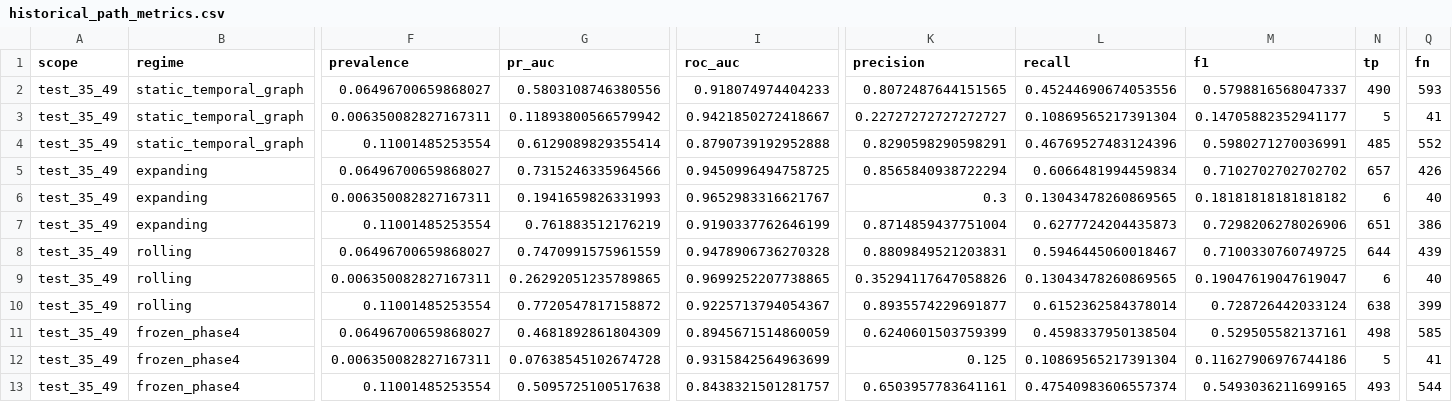
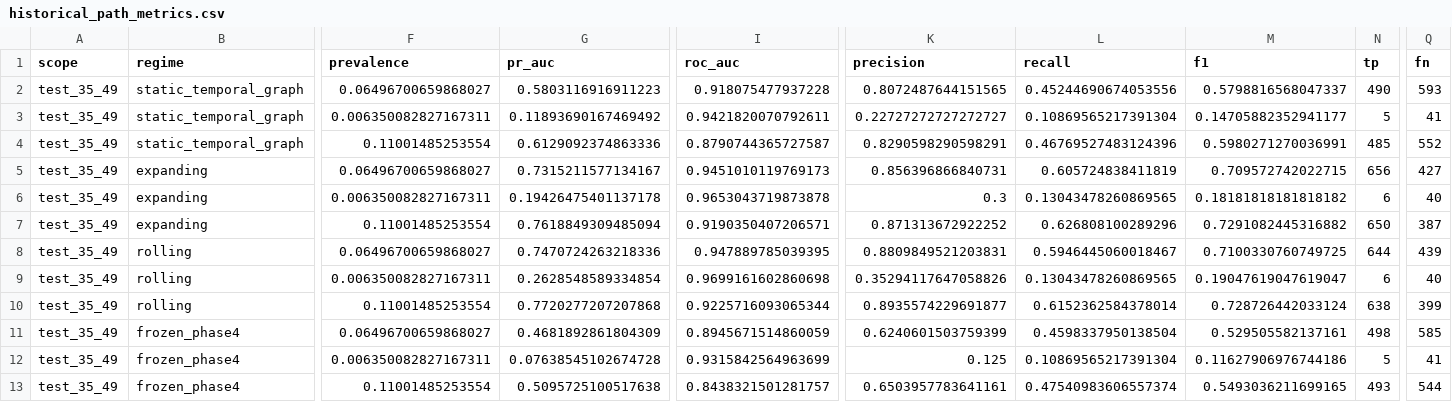
Before and after one commit to siddhu-exe/BitcoinGraphGuard, a CSV file: results/temporal_inductive/historical_path_metrics.csv, drawn as a sheet; only a part is shown, gaps mark what is left out; the diff names each change by its address in the sheet, - before the commit and + after, or states it on an @@ line.

```diff
--- a/results/temporal_inductive/historical_path_metrics.csv
+++ b/results/temporal_inductive/historical_path_metrics.csv
-G2 (pr_auc): 0.5803108746380556
+G2 (pr_auc): 0.5803116916911223
-I2 (roc_auc): 0.918074974404233
+I2 (roc_auc): 0.918075477937228
-G3 (pr_auc): 0.11893800566579942
+G3 (pr_auc): 0.11893690167469492
-I3 (roc_auc): 0.9421850272418667
+I3 (roc_auc): 0.9421820070792611
-G4 (pr_auc): 0.6129089829355414
+G4 (pr_auc): 0.6129092374863336
-I4 (roc_auc): 0.8790739192952888
+I4 (roc_auc): 0.8790744365727587
-G5 (pr_auc): 0.7315246335964566
+G5 (pr_auc): 0.7315211577134167
-I5 (roc_auc): 0.9450996494758725
+I5 (roc_auc): 0.9451010119769173
-K5 (precision): 0.8565840938722294
+K5 (precision): 0.856396866840731
-L5 (recall): 0.6066481994459834
+L5 (recall): 0.605724838411819
-M5 (f1): 0.7102702702702702
+M5 (f1): 0.709572742022715
-N5 (tp): 657
+N5 (tp): 656
-Q5 (fn): 426
+Q5 (fn): 427
-G6 (pr_auc): 0.1941659826331993
+G6 (pr_auc): 0.19426475401137178
-I6 (roc_auc): 0.9652983316621767
+I6 (roc_auc): 0.9653043719873878
-G7 (pr_auc): 0.761883512176219
+G7 (pr_auc): 0.7618849309485094
-I7 (roc_auc): 0.9190337762646199
+I7 (roc_auc): 0.9190350407206571
-K7 (precision): 0.8714859437751004
+K7 (precision): 0.871313672922252
-L7 (recall): 0.6277724204435873
+L7 (recall): 0.626808100289296
-M7 (f1): 0.7298206278026906
+M7 (f1): 0.7291082445316882
-N7 (tp): 651
+N7 (tp): 650
-Q7 (fn): 386
+Q7 (fn): 387
-G8 (pr_auc): 0.7470991575961559
+G8 (pr_auc): 0.7470724263218336
-I8 (roc_auc): 0.9478906736270328
+I8 (roc_auc): 0.947889785039395
-G9 (pr_auc): 0.26292051235789865
+G9 (pr_auc): 0.2628548589334854
-I9 (roc_auc): 0.9699252207738865
+I9 (roc_auc): 0.9699161602860698
-G10 (pr_auc): 0.7720547817158872
+G10 (pr_auc): 0.7720277207207868
-I10 (roc_auc): 0.9225713794054367
+I10 (roc_auc): 0.9225716093065344
```
Also changed, not shown: results/temporal_inductive/checks.csv, results/temporal_inductive/inductive_metrics.csv, 22 other files.
